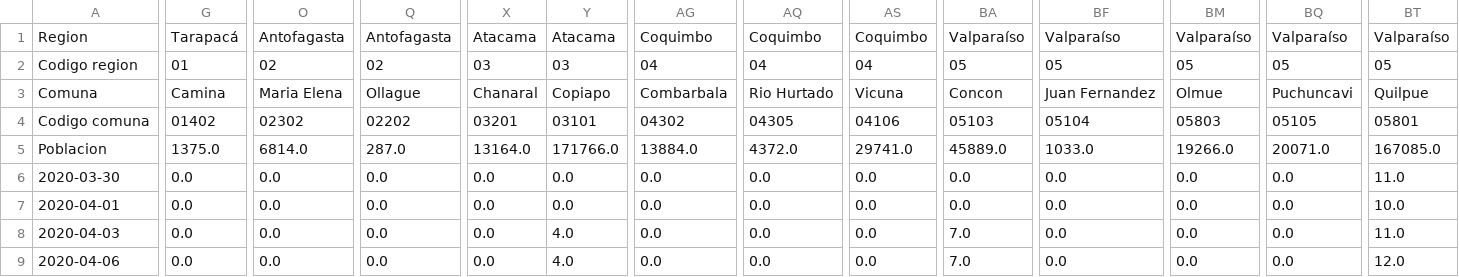
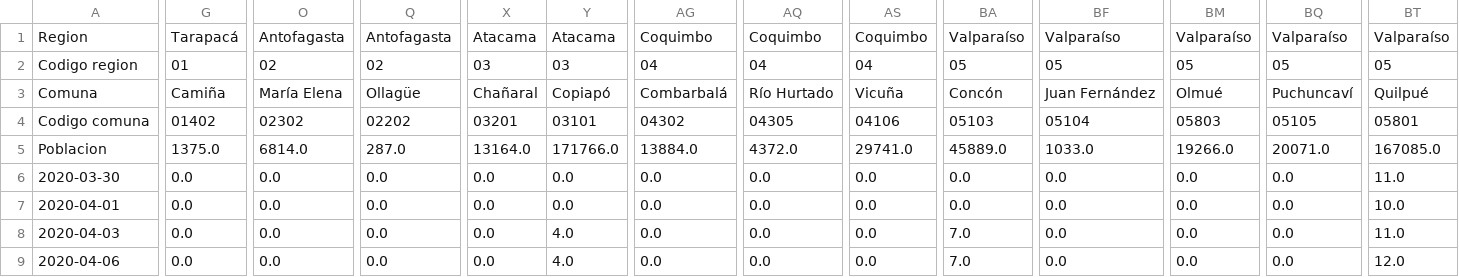
Before and after one commit to rguerral/Datos-COVID19, a CSV file: output/producto1/Covid-19_T.csv, drawn as a sheet; only a part is shown, gaps mark what is left out; the diff covers the shown part only; the diff names each change by its address in the sheet, - before the commit and + after, or states it on an @@ line.

```diff
--- a/output/producto1/Covid-19_T.csv
+++ b/output/producto1/Covid-19_T.csv
-G3: Camina
+G3: Camiña
-O3: Maria Elena
+O3: María Elena
-Q3: Ollague
+Q3: Ollagüe
-X3: Chanaral
+X3: Chañaral
-Y3: Copiapo
+Y3: Copiapó
-AG3: Combarbala
+AG3: Combarbalá
-AQ3: Rio Hurtado
+AQ3: Río Hurtado
-AS3: Vicuna
+AS3: Vicuña
-BA3: Concon
+BA3: Concón
-BF3: Juan Fernandez
+BF3: Juan Fernández
-BM3: Olmue
+BM3: Olmué
-BQ3: Puchuncavi
+BQ3: Puchuncaví
-BT3: Quilpue
+BT3: Quilpué
```
Also changed, not shown: 65 edited cells elsewhere in this file, output/producto1/Covid-19.csv, output/producto1/Covid-19_std.csv.
